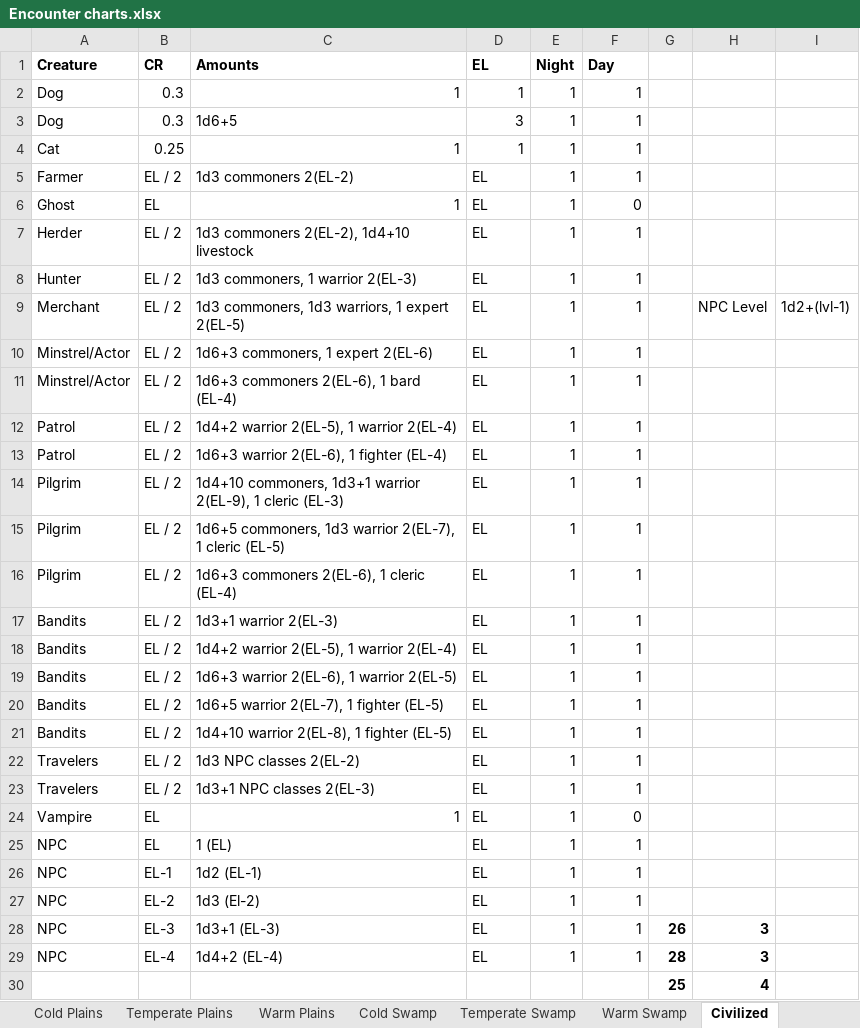
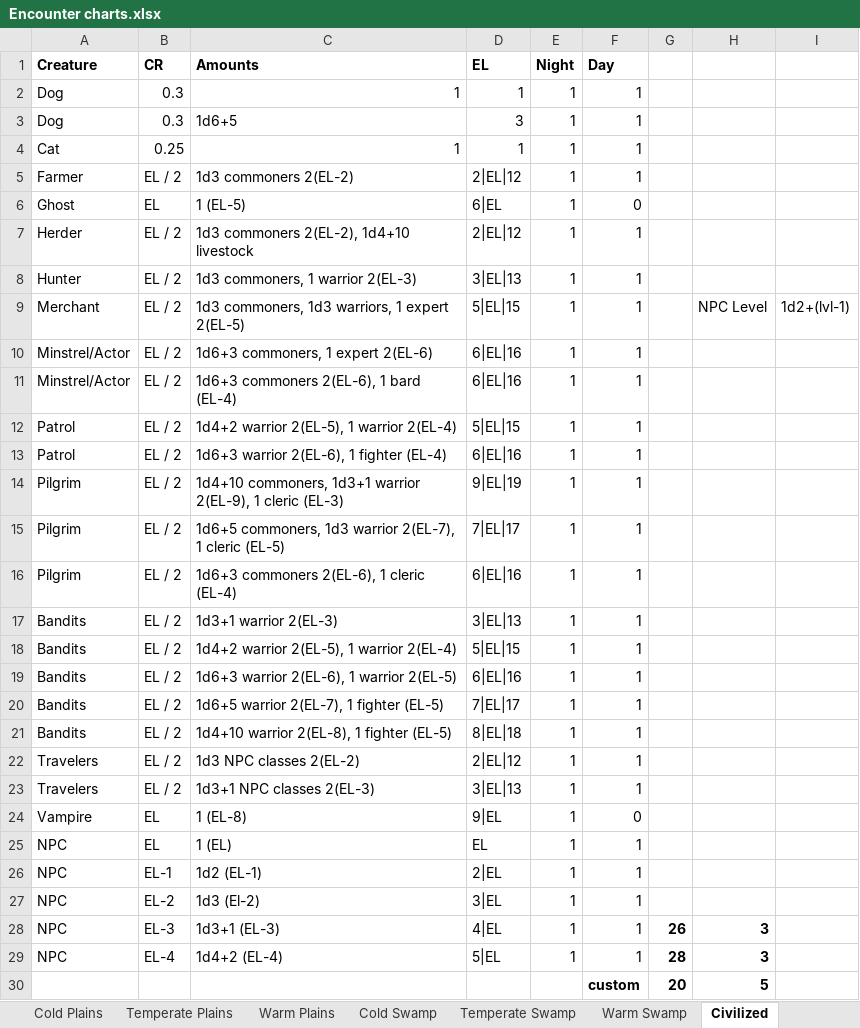
Before and after one commit to DnDGen/EncounterGen, an Excel workbook: Encounter charts.xlsx, sheet Civilized, drawn as a sheet; values as stored, in another font and other column widths than the file's, no borders; removed rows and columns are numbered as before the commit, all else as after; the diff names each change by its address in the sheet, - before the commit and + after, or states it on an @@ line.

Commit message:
39 of 780
Civilized one not done yet, but tests there.

* Updated the civilized table in excel to have level caps

```diff
--- a/Encounter charts.xlsx (sheet Civilized)
+++ b/Encounter charts.xlsx (sheet Civilized)
-D5 (EL): EL
+D5 (EL): 2|EL|12
-C6 (Amounts): 1
+C6 (Amounts): 1 (EL-5)
-D6 (EL): EL
+D6 (EL): 6|EL
-D7 (EL): EL
+D7 (EL): 2|EL|12
-D8 (EL): EL
+D8 (EL): 3|EL|13
-D9 (EL): EL
+D9 (EL): 5|EL|15
-D10:D11 (EL): EL
+D10:D11 (EL): 6|EL|16
-D12 (EL): EL
+D12 (EL): 5|EL|15
-D13 (EL): EL
+D13 (EL): 6|EL|16
-D14 (EL): EL
+D14 (EL): 9|EL|19
-D15 (EL): EL
+D15 (EL): 7|EL|17
-D16 (EL): EL
+D16 (EL): 6|EL|16
-D17 (EL): EL
+D17 (EL): 3|EL|13
-D18 (EL): EL
+D18 (EL): 5|EL|15
-D19 (EL): EL
+D19 (EL): 6|EL|16
-D20 (EL): EL
+D20 (EL): 7|EL|17
-D21 (EL): EL
+D21 (EL): 8|EL|18
-D22 (EL): EL
+D22 (EL): 2|EL|12
-D23 (EL): EL
+D23 (EL): 3|EL|13
-C24 (Amounts): 1
+C24 (Amounts): 1 (EL-8)
-D24 (EL): EL
+D24 (EL): 9|EL
-D26 (EL): EL
+D26 (EL): 2|EL
-D27 (EL): EL
+D27 (EL): 3|EL
-D28 (EL): EL
+D28 (EL): 4|EL
-D29 (EL): EL
+D29 (EL): 5|EL
-row 30:  |  |  |  |  |  | 25 | 4
+row 30:  |  |  |  |  | custom | 20 | 5
```
Also changed, not shown: sheet Warm Plains, 7 other files.
